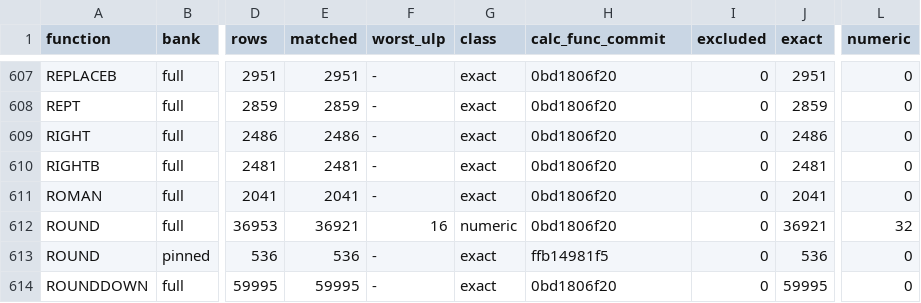
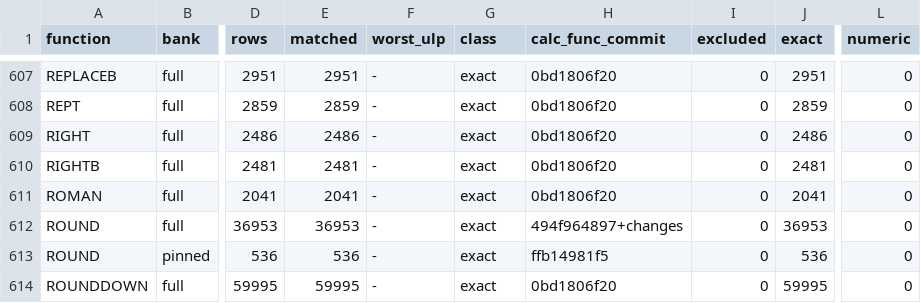
Before and after one commit to DnaCalc/DnaCalc, a TSV file: crates/calc-func/witness-status.tsv, drawn as a sheet; only a part is shown, gaps mark what is left out; the diff names each change by its address in the sheet, - before the commit and + after, or states it on an @@ line.

```diff
--- a/crates/calc-func/witness-status.tsv
+++ b/crates/calc-func/witness-status.tsv
-E612 (matched): 36921
+E612 (matched): 36953
-F612 (worst_ulp): 16
+F612 (worst_ulp): -
-G612 (class): numeric
+G612 (class): exact
-H612 (calc_func_commit): 0bd1806f20
+H612 (calc_func_commit): 494f964897+changes
-J612 (exact): 36921
+J612 (exact): 36953
-L612 (numeric): 32
+L612 (numeric): 0
```
Also changed, not shown: crates/calc-func/witness-reference/summary.tsv, 5 other files.
